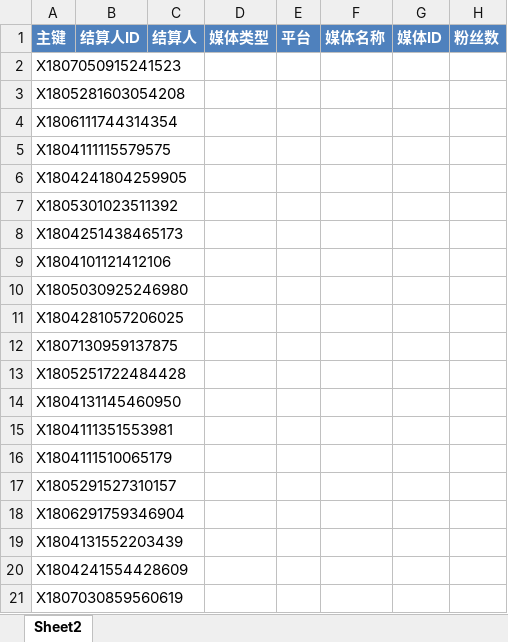
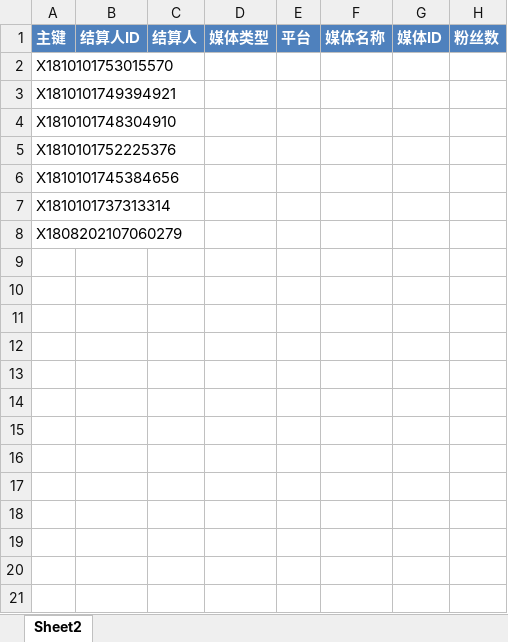
Before and after one commit to radtek/AdaSystem, an Excel workbook: Ada.Web/upload/change.xlsx, sheet Sheet2, drawn as a sheet; only a part is shown; values as stored, in another font and other column widths than the file's, no borders; conditional formats not drawn; rows hold the shown columns only; the diff covers the shown part only; the diff names each change by its address in the sheet, - before the commit and + after, or states it on an @@ line.

```diff
--- a/Ada.Web/upload/change.xlsx (sheet Sheet2)
+++ b/Ada.Web/upload/change.xlsx (sheet Sheet2)
-A2: X1807050915241523
+A2: X1810101753015570
-A3: X1805281603054208
+A3: X1810101749394921
-A4: X1806111744314354
+A4: X1810101748304910
-A5: X1804111115579575
+A5: X1810101752225376
-A6: X1804241804259905
+A6: X1810101745384656
-A7: X1805301023511392
+A7: X1810101737313314
-A8: X1804251438465173
+A8: X1808202107060279
-row 9: X1804101121412106
-row 10: X1805030925246980
-row 11: X1804281057206025
-row 12: X1807130959137875
-row 13: X1805251722484428
-row 14: X1804131145460950
-row 15: X1804111351553981
-row 16: X1804111510065179
-row 17: X1805291527310157
-row 18: X1806291759346904
-row 19: X1804131552203439
-row 20: X1804241554428609
-row 21: X1807030859560619
```
Also changed, not shown: 24 removed rows elsewhere in this sheet, 16 other files.
